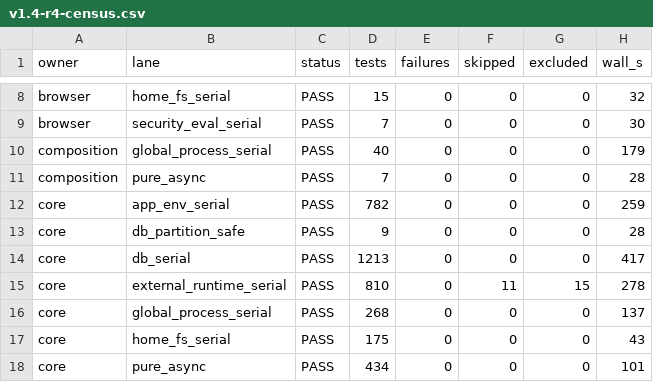
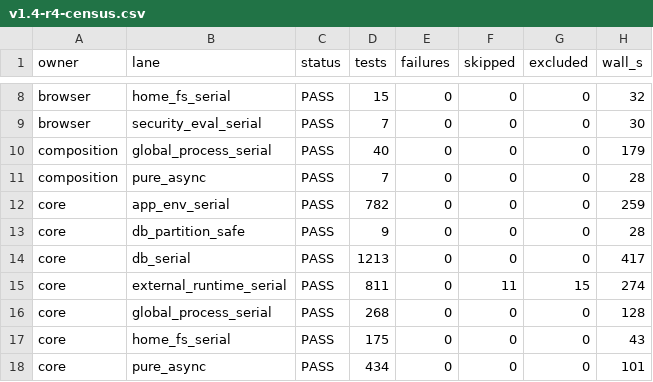
Before and after one commit to lexlapax/allbert-assist, a CSV file: docs/validation/v1.4-r4-census.csv, drawn as a sheet; only a part is shown, gaps mark what is left out.

```diff
--- a/docs/validation/v1.4-r4-census.csv
+++ b/docs/validation/v1.4-r4-census.csv
@@ -14,4 +14,4 @@ core,db_partition_safe,PASS,9,0,0,0,28
 core,db_serial,PASS,1213,0,0,0,417
-core,external_runtime_serial,PASS,810,0,11,15,278
-core,global_process_serial,PASS,268,0,0,0,137
+core,external_runtime_serial,PASS,811,0,11,15,274
+core,global_process_serial,PASS,268,0,0,0,128
 core,home_fs_serial,PASS,175,0,0,0,43
```
Also changed, not shown: 3 other files.
